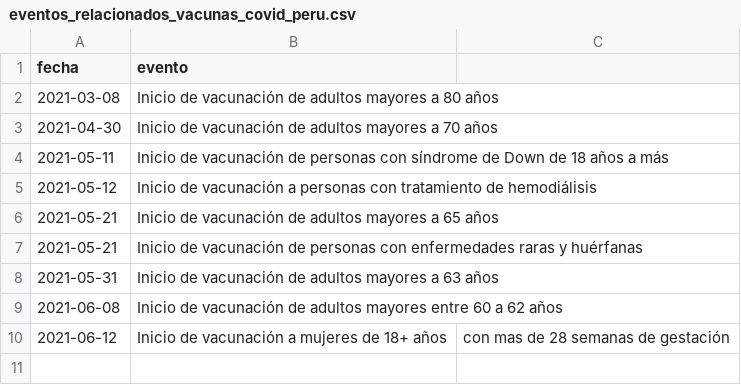
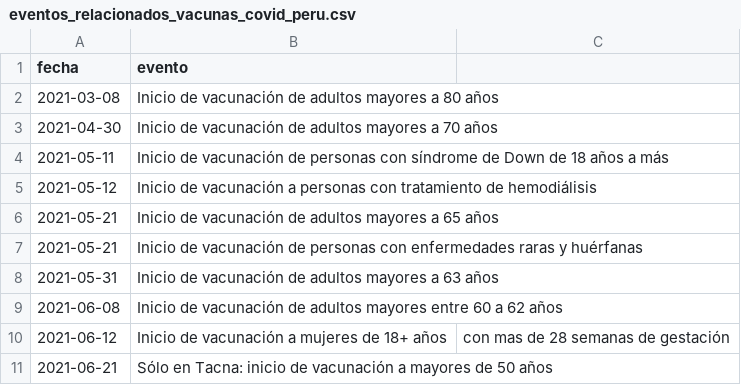
Before and after one commit to jmcastagnetto/covid-19-peru-vacunas, a CSV file: datos/eventos_relacionados_vacunas_covid_peru.csv, drawn as a sheet.

```diff
--- a/datos/eventos_relacionados_vacunas_covid_peru.csv
+++ b/datos/eventos_relacionados_vacunas_covid_peru.csv
@@ -10 +10,2 @@ fecha,evento
 2021-06-12,Inicio de vacunación a mujeres de 18+ años, con mas de 28 semanas de gestación
+2021-06-21,Sólo en Tacna: inicio de vacunación a mayores de 50 años
```
Also changed, not shown: datos/vacunas_covid_resumen.csv, 20 other files.
